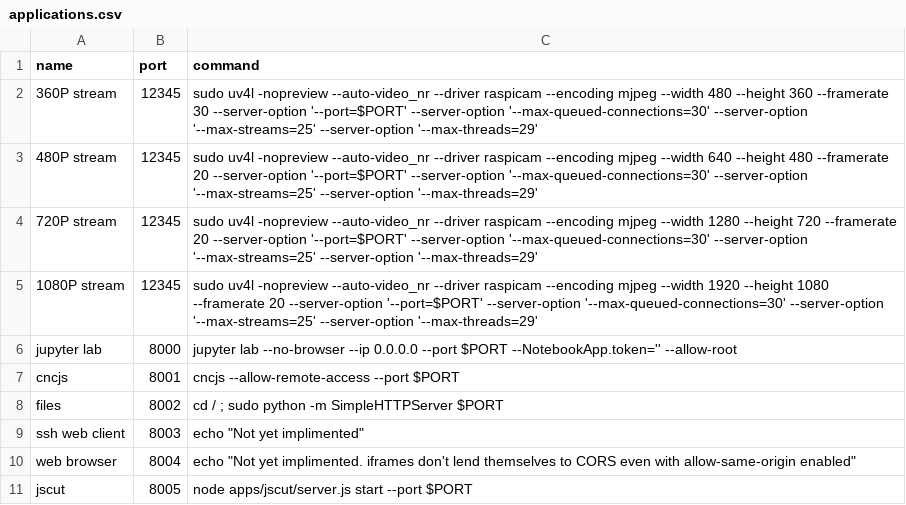
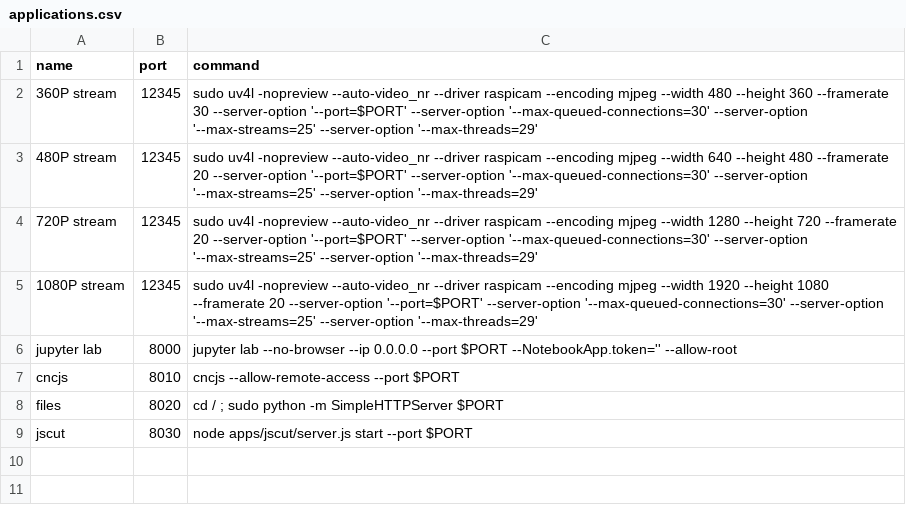
Before and after one commit to JacobFV/factory-server, a CSV file: applications.csv, drawn as a sheet.

```diff
--- a/applications.csv
+++ b/applications.csv
@@ -6,6 +6,4 @@ name,port,command
 jupyter lab,8000,jupyter lab --no-browser --ip 0.0.0.0 --port $PORT --NotebookApp.token='' --allow-root
-cncjs,8001,cncjs --allow-remote-access --port $PORT
-files,8002,cd / ; sudo python -m SimpleHTTPServer $PORT
-ssh web client,8003,echo "Not yet implimented"
-web browser,8004,echo "Not yet implimented. iframes don't lend themselves to CORS even with allow-same-origin enabled"
-jscut,8005,node apps/jscut/server.js start --port $PORT
+cncjs,8010,cncjs --allow-remote-access --port $PORT
+files,8020,cd / ; sudo python -m SimpleHTTPServer $PORT
+jscut,8030,node apps/jscut/server.js start --port $PORT
```
Also changed, not shown: 8 other files.
